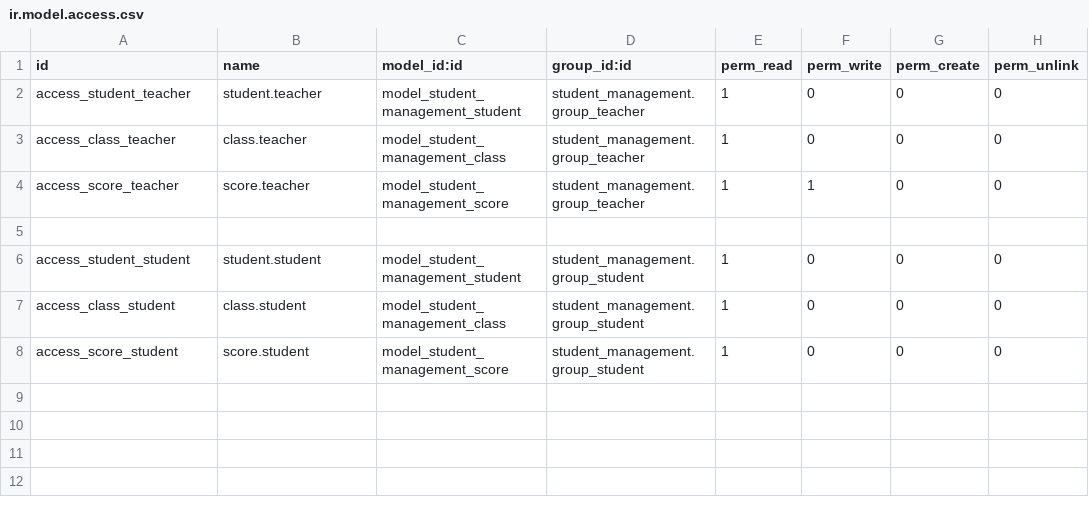
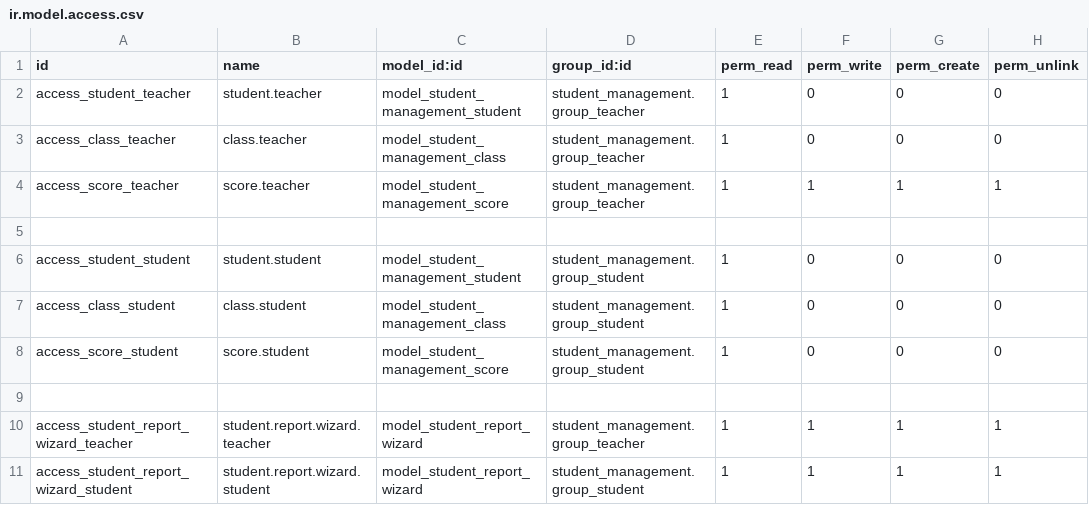
Before and after one commit to Shicukoe/Odoo-web, a CSV file: student_management/security/ir.model.access.csv, drawn as a sheet.

```diff
--- a/student_management/security/ir.model.access.csv
+++ b/student_management/security/ir.model.access.csv
@@ -3,3 +3,3 @@ access_student_teacher,student.teacher,model_student_management_student,student_
 access_class_teacher,class.teacher,model_student_management_class,student_management.group_teacher,1,0,0,0
-access_score_teacher,score.teacher,model_student_management_score,student_management.group_teacher,1,1,0,0
+access_score_teacher,score.teacher,model_student_management_score,student_management.group_teacher,1,1,1,1
 
@@ -8 +8,4 @@ access_class_student,class.student,model_student_management_class,student_manage
 access_score_student,score.student,model_student_management_score,student_management.group_student,1,0,0,0
+
+access_student_report_wizard_teacher,student.report.wizard.teacher,model_student_report_wizard,student_management.group_teacher,1,1,1,1
+access_student_report_wizard_student,student.report.wizard.student,model_student_report_wizard,student_management.group_student,1,1,1,1
```
Also changed, not shown: 20 other files.
